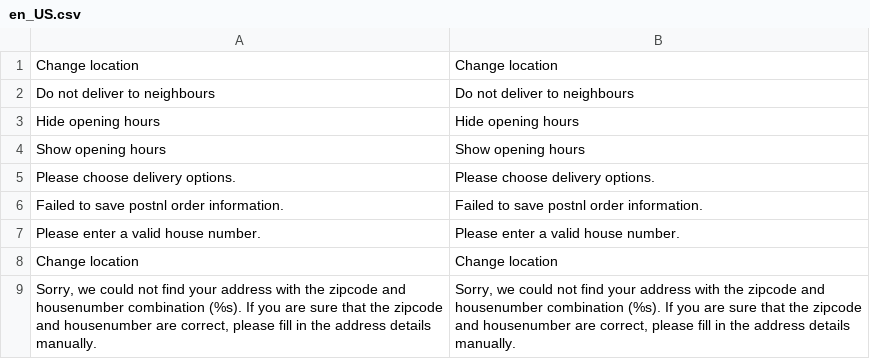
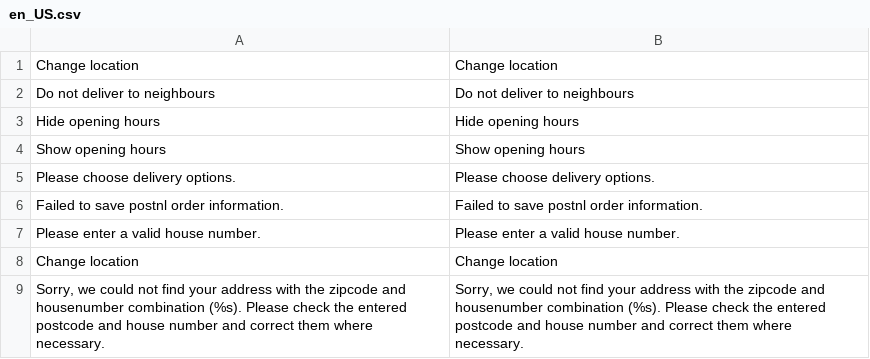
Before and after one commit to postnl/postnl-magento2-hyva-checkout, a CSV file: i18n/en_US.csv, drawn as a sheet.

```diff
--- a/i18n/en_US.csv
+++ b/i18n/en_US.csv
@@ -8,2 +8,2 @@ Change location,Change location
 "Change location","Change location"
-"Sorry, we could not find your address with the zipcode and housenumber combination (%s). If you are sure that the zipcode and housenumber are correct, please fill in the address details manually.","Sorry, we could not find your address with the zipcode and housenumber combination (%s). If you are sure that the zipcode and housenumber are correct, please fill in the address details manually."
+"Sorry, we could not find your address with the zipcode and housenumber combination (%s). Please check the entered postcode and house number and correct them where necessary.","Sorry, we could not find your address with the zipcode and housenumber combination (%s). Please check the entered postcode and house number and correct them where necessary."
```
Also changed, not shown: i18n/nl_NL.csv, 1 other file.
